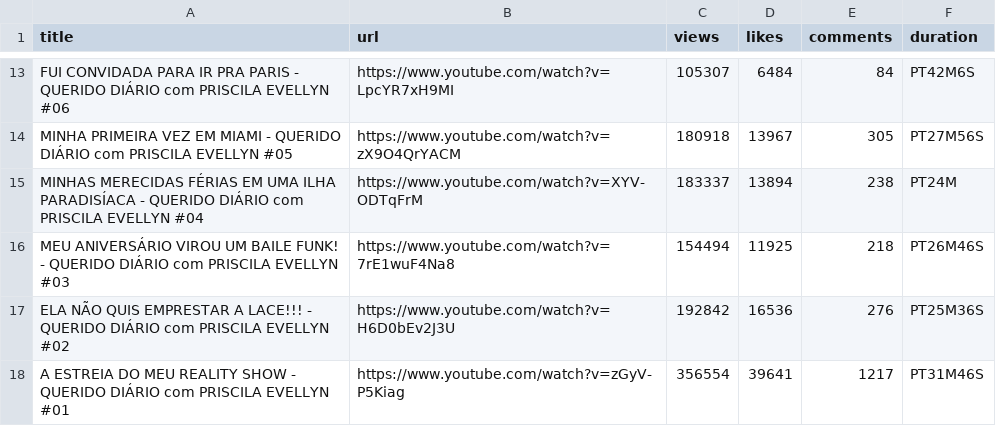
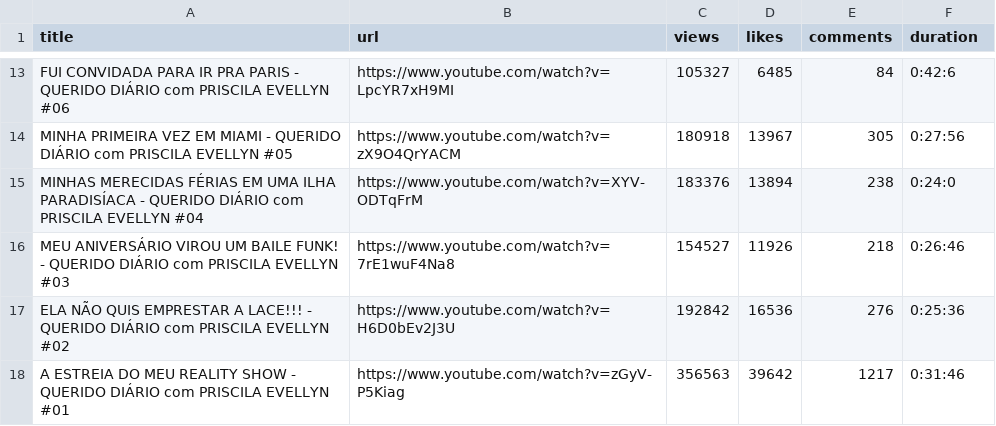
Before and after one commit to Chinalle/Analise-Podpah-YoutubeAPI, a CSV file: df.csv, drawn as a sheet; only a part is shown, gaps mark what is left out; the diff covers the shown part only; the diff names each change by its address in the sheet, - before the commit and + after, or states it on an @@ line.

```diff
--- a/df.csv
+++ b/df.csv
-C13 (views): 105307
+C13 (views): 105327
-D13 (likes): 6484
+D13 (likes): 6485
-F13 (duration): PT42M6S
+F13 (duration): 0:42:6
-F14 (duration): PT27M56S
+F14 (duration): 0:27:56
-C15 (views): 183337
+C15 (views): 183376
-F15 (duration): PT24M
+F15 (duration): 0:24:0
-C16 (views): 154494
+C16 (views): 154527
-D16 (likes): 11925
+D16 (likes): 11926
-F16 (duration): PT26M46S
+F16 (duration): 0:26:46
-F17 (duration): PT25M36S
+F17 (duration): 0:25:36
-C18 (views): 356554
+C18 (views): 356563
-D18 (likes): 39641
+D18 (likes): 39642
-F18 (duration): PT31M46S
+F18 (duration): 0:31:46
```
Also changed, not shown: 30 edited cells elsewhere in this file, 2 other files.
